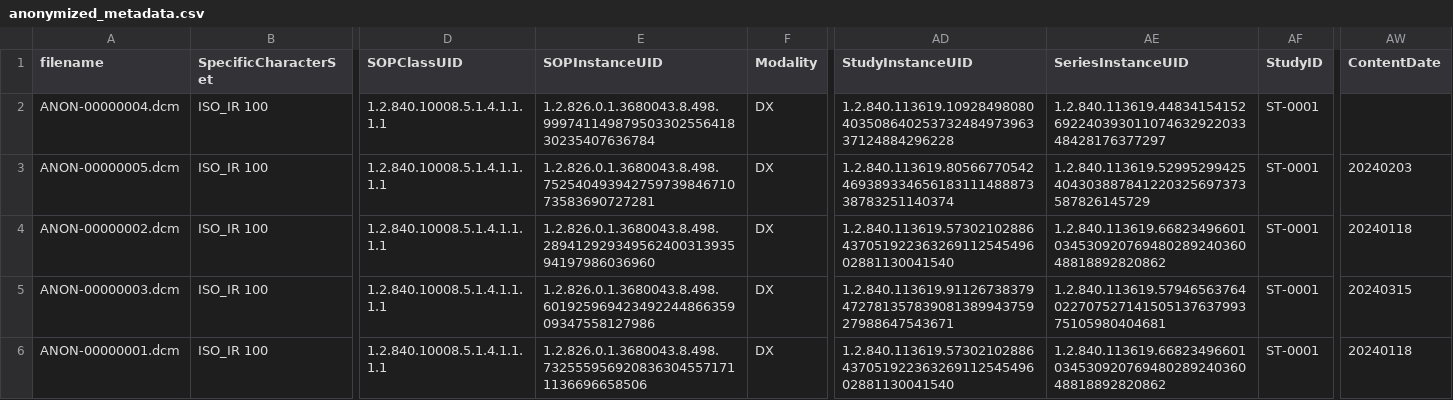
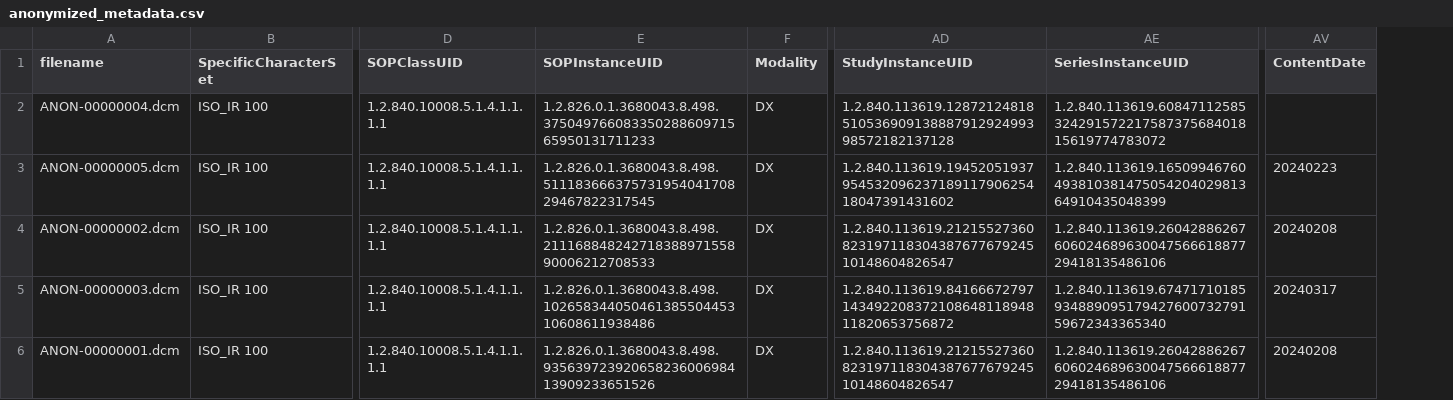
Before and after one commit to stanfordaide/dicom-anonymizer, a CSV file: sample/anonymized_metadata.csv, drawn as a sheet; only a part is shown, gaps mark what is left out; removed rows and columns are numbered as before the commit, all else as after; the diff names each change by its address in the sheet, - before the commit and + after, or states it on an @@ line.

```diff
--- a/sample/anonymized_metadata.csv
+++ b/sample/anonymized_metadata.csv
-column AF (StudyID), rows 2-6: all ST-0001
-E2 (SOPInstanceUID): 1.2.826.0.1.3680043.8.498.99974114987950330255641830235407636784
+E2 (SOPInstanceUID): 1.2.826.0.1.3680043.8.498.37504976608335028860971565950131711233
-AD2 (StudyInstanceUID): 1.2.840.113619.1092849808040350864025373248497396337124884296228
+AD2 (StudyInstanceUID): 1.2.840.113619.1287212481851053690913888791292499398572182137128
-AE2 (SeriesInstanceUID): 1.2.840.113619.4483415415269224039301107463292203348428176377297
+AE2 (SeriesInstanceUID): 1.2.840.113619.6084711258532429157221758737568401815619774783072
-E3 (SOPInstanceUID): 1.2.826.0.1.3680043.8.498.75254049394275973984671073583690727281
+E3 (SOPInstanceUID): 1.2.826.0.1.3680043.8.498.51118366637573195404170829467822317545
-AD3 (StudyInstanceUID): 1.2.840.113619.8056677054246938933465618311148887338783251140374
+AD3 (StudyInstanceUID): 1.2.840.113619.1945205193795453209623718911790625418047391431602
-AE3 (SeriesInstanceUID): 1.2.840.113619.52995299425404303887841220325697373587826145729
+AE3 (SeriesInstanceUID): 1.2.840.113619.1650994676049381038147505420402981364910435048399
-AV3 (ContentDate): 20240203
+AV3 (ContentDate): 20240223
-E4 (SOPInstanceUID): 1.2.826.0.1.3680043.8.498.28941292934956240031393594197986036960
+E4 (SOPInstanceUID): 1.2.826.0.1.3680043.8.498.21116884824271838897155890006212708533
-AD4 (StudyInstanceUID): 1.2.840.113619.5730210288643705192236326911254549602881130041540
+AD4 (StudyInstanceUID): 1.2.840.113619.2121552736082319711830438767767924510148604826547
-AE4 (SeriesInstanceUID): 1.2.840.113619.6682349660103453092076948028924036048818892820862
+AE4 (SeriesInstanceUID): 1.2.840.113619.2604288626760602468963004756661887729418135486106
-AV4 (ContentDate): 20240118
+AV4 (ContentDate): 20240208
-E5 (SOPInstanceUID): 1.2.826.0.1.3680043.8.498.60192596942349224486635909347558127986
+E5 (SOPInstanceUID): 1.2.826.0.1.3680043.8.498.10265834405046138550445310608611938486
-AD5 (StudyInstanceUID): 1.2.840.113619.9112673837947278135783908138994375927988647543671
+AD5 (StudyInstanceUID): 1.2.840.113619.8416667279714349220837210864811894811820653756872
-AE5 (SeriesInstanceUID): 1.2.840.113619.5794656376402270752714150513763799375105980404681
+AE5 (SeriesInstanceUID): 1.2.840.113619.6747171018593488909517942760073279159672343365340
-AV5 (ContentDate): 20240315
+AV5 (ContentDate): 20240317
-E6 (SOPInstanceUID): 1.2.826.0.1.3680043.8.498.7325559569208363045571711136696658506
+E6 (SOPInstanceUID): 1.2.826.0.1.3680043.8.498.93563972392065823600698413909233651526
-AD6 (StudyInstanceUID): 1.2.840.113619.5730210288643705192236326911254549602881130041540
+AD6 (StudyInstanceUID): 1.2.840.113619.2121552736082319711830438767767924510148604826547
-AE6 (SeriesInstanceUID): 1.2.840.113619.6682349660103453092076948028924036048818892820862
+AE6 (SeriesInstanceUID): 1.2.840.113619.2604288626760602468963004756661887729418135486106
-AV6 (ContentDate): 20240118
+AV6 (ContentDate): 20240208
```
Also changed, not shown: dicom-data-dict.csv, 22 other files.
